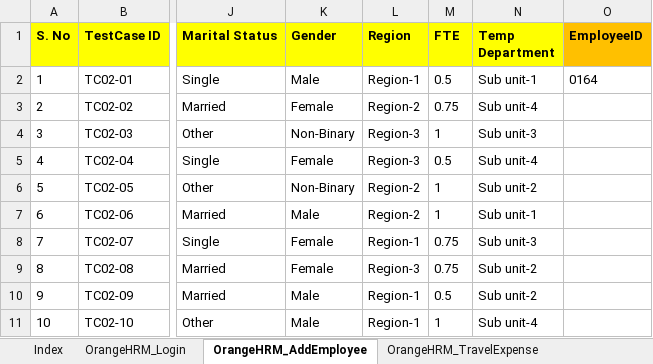
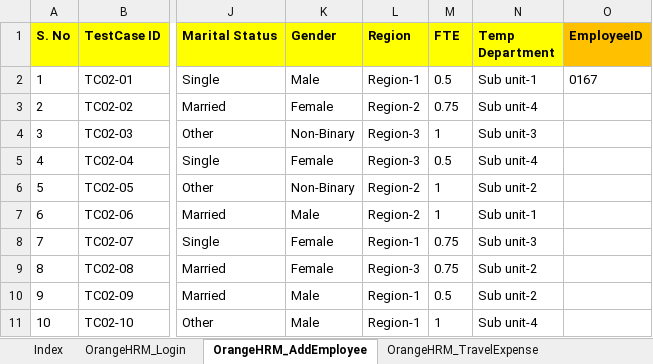
Before and after one commit to automationcatalogue/TestAutomationCatalogue_Batch41, an Excel workbook: src/main/resources/AutomationCatalogue_Batch41_TestData.xlsx, sheet OrangeHRM_AddEmployee, drawn as a sheet; only a part is shown, gaps mark what is left out; values as stored, in another font and other column widths than the file's, no borders; the diff names each change by its address in the sheet, - before the commit and + after, or states it on an @@ line.

```diff
--- a/src/main/resources/AutomationCatalogue_Batch41_TestData.xlsx (sheet OrangeHRM_AddEmployee)
+++ b/src/main/resources/AutomationCatalogue_Batch41_TestData.xlsx (sheet OrangeHRM_AddEmployee)
-O2 (EmployeeID): 0164
+O2 (EmployeeID): 0167
```
Also changed, not shown: 5 other files.
